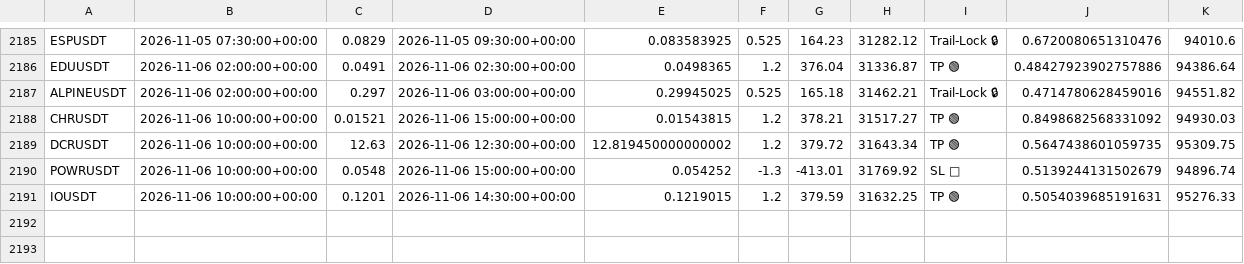
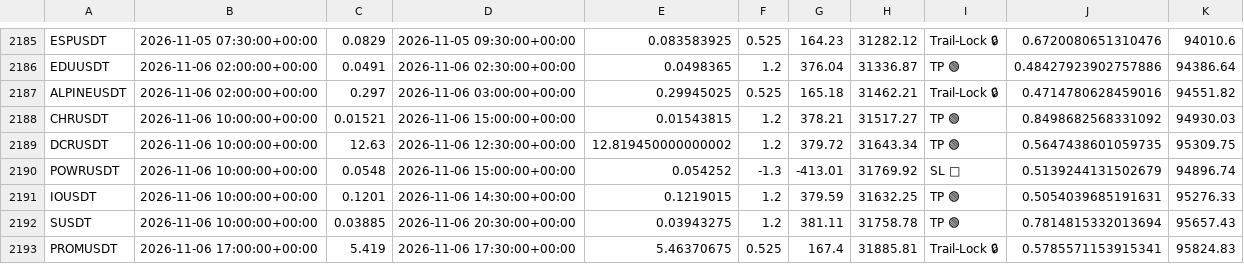
Before and after one commit to tlal1000666-ux/wurfect, a CSV file: trades_log.csv, drawn as a sheet; only a part is shown, gaps mark what is left out.

```diff
--- a/trades_log.csv
+++ b/trades_log.csv
@@ -2191 +2191,3 @@ POWRUSDT,2026-11-06 10:00:00+00:00,0.0548,2026-11-06 15:00:00+00:00,0.054252,-1.
 IOUSDT,2026-11-06 10:00:00+00:00,0.1201,2026-11-06 14:30:00+00:00,0.1219015,1.2,379.59,31632.25,TP 🟢,0.5054039685191631,95276.33
+SUSDT,2026-11-06 10:00:00+00:00,0.03885,2026-11-06 20:30:00+00:00,0.03943275,1.2,381.11,31758.78,TP 🟢,0.7814815332013694,95657.43
+PROMUSDT,2026-11-06 17:00:00+00:00,5.419,2026-11-06 17:30:00+00:00,5.46370675,0.525,167.4,31885.81,Trail-Lock 🔒,0.5785571153915341,95824.83
```
Also changed, not shown: shadow_trades_log.csv, 1 other file.
